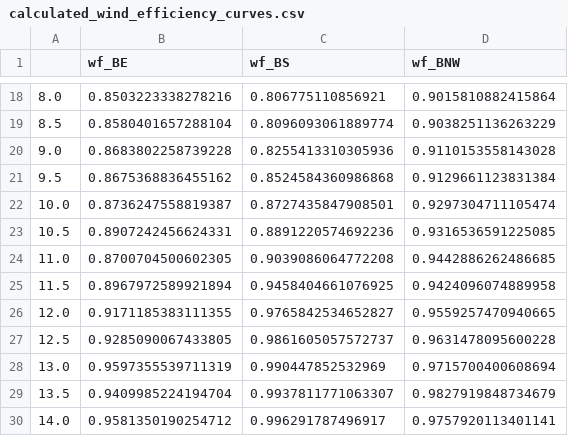
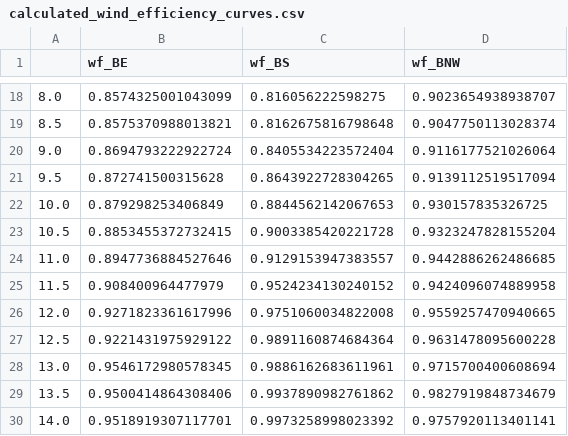
Before and after one commit to open-fred/lib_validation, a CSV file: helper_files/calculated_wind_efficiency_curves.csv, drawn as a sheet; only a part is shown, gaps mark what is left out; the diff covers the shown part only.

```diff
--- a/helper_files/calculated_wind_efficiency_curves.csv
+++ b/helper_files/calculated_wind_efficiency_curves.csv
@@ -18,13 +18,13 @@
-8.0,0.8503223338278216,0.806775110856921,0.9015810882415864
-8.5,0.8580401657288104,0.8096093061889774,0.9038251136263229
-9.0,0.8683802258739228,0.8255413310305936,0.9110153558143028
-9.5,0.8675368836455162,0.8524584360986868,0.9129661123831384
-10.0,0.8736247558819387,0.8727435847908501,0.9297304711105474
-10.5,0.8907242456624331,0.8891220574692236,0.9316536591225085
-11.0,0.8700704500602305,0.9039086064772208,0.9442886262486685
-11.5,0.8967972589921894,0.9458404661076925,0.9424096074889958
-12.0,0.9171185383111355,0.9765842534652827,0.9559257470940665
-12.5,0.9285090067433805,0.9861605057572737,0.9631478095600228
-13.0,0.9597355539711319,0.990447852532969,0.9715700400608694
-13.5,0.9409985224194704,0.9937811771063307,0.9827919848734679
-14.0,0.9581350190254712,0.996291787496917,0.9757920113401141
+8.0,0.8574325001043099,0.816056222598275,0.9023654938938707
+8.5,0.8575370988013821,0.8162675816798648,0.9047750113028374
+9.0,0.8694793222922724,0.8405534223572404,0.9116177521026064
+9.5,0.872741500315628,0.8643922728304265,0.9139112519517094
+10.0,0.879298253406849,0.8844562142067653,0.930157835326725
+10.5,0.8853455372732415,0.9003385420221728,0.9323247828155204
+11.0,0.8947736884527646,0.9129153947383557,0.9442886262486685
+11.5,0.908400964477979,0.9524234130240152,0.9424096074889958
+12.0,0.9271823361617996,0.9751060034822008,0.9559257470940665
+12.5,0.9221431975929122,0.9891160874684364,0.9631478095600228
+13.0,0.9546172980578345,0.9886162683611961,0.9715700400608694
+13.5,0.9500414864308406,0.9937890982761862,0.9827919848734679
+14.0,0.9518919307117701,0.9973258998023392,0.9757920113401141
```
Also changed, not shown: 53 edited cells elsewhere in this file.
